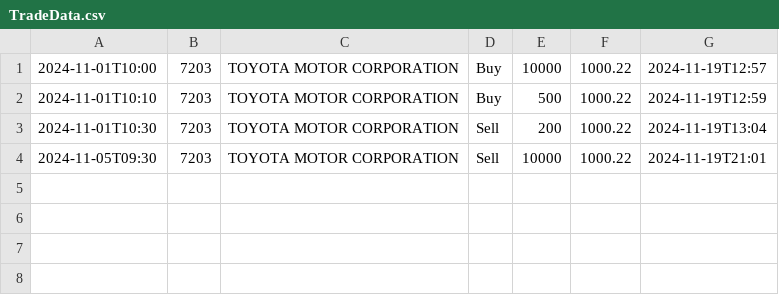
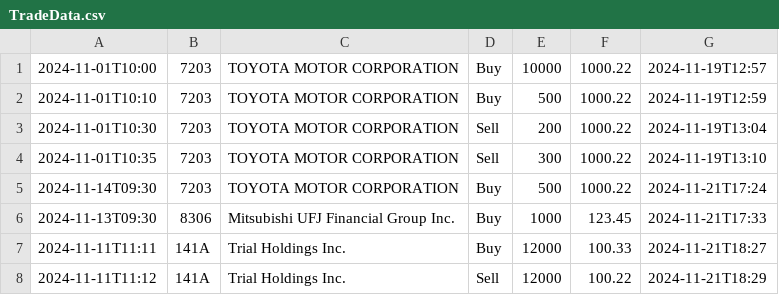
Before and after one commit to machio13/Sim_Winter, a CSV file: src/simwinter/csvfile/TradeData.csv, drawn as a sheet.

```diff
--- a/src/simwinter/csvfile/TradeData.csv
+++ b/src/simwinter/csvfile/TradeData.csv
@@ -3,2 +3,6 @@
 2024-11-01T10:30,7203,TOYOTA MOTOR CORPORATION,Sell,200,1000.22,2024-11-19T13:04
-2024-11-05T09:30,7203,TOYOTA MOTOR CORPORATION,Sell,10000,1000.22,2024-11-19T21:01
+2024-11-01T10:35,7203,TOYOTA MOTOR CORPORATION,Sell,300,1000.22,2024-11-19T13:10
+2024-11-14T09:30,7203,TOYOTA MOTOR CORPORATION,Buy,500,1000.22,2024-11-21T17:24
+2024-11-13T09:30,8306,Mitsubishi UFJ Financial Group Inc.,Buy,1000,123.45,2024-11-21T17:33
+2024-11-11T11:11,141A,Trial Holdings Inc.,Buy,12000,100.33,2024-11-21T18:27
+2024-11-11T11:12,141A,Trial Holdings Inc.,Sell,12000,100.22,2024-11-21T18:29
```
Also changed, not shown: 5 other files.
